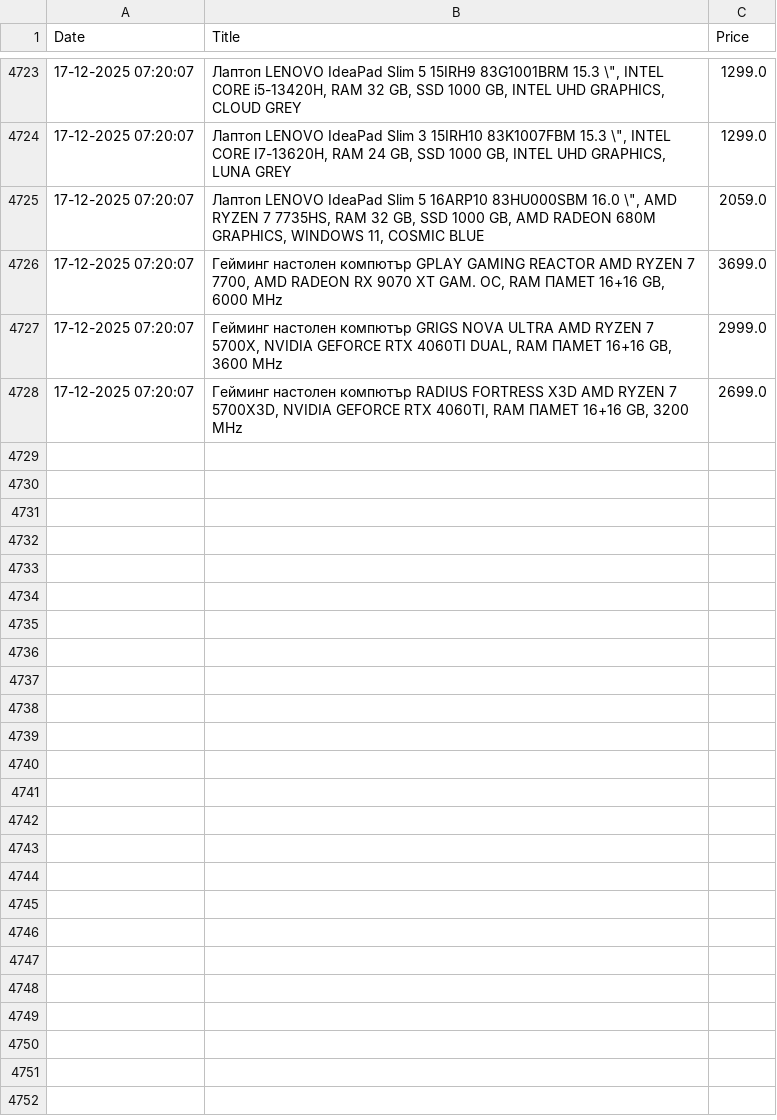
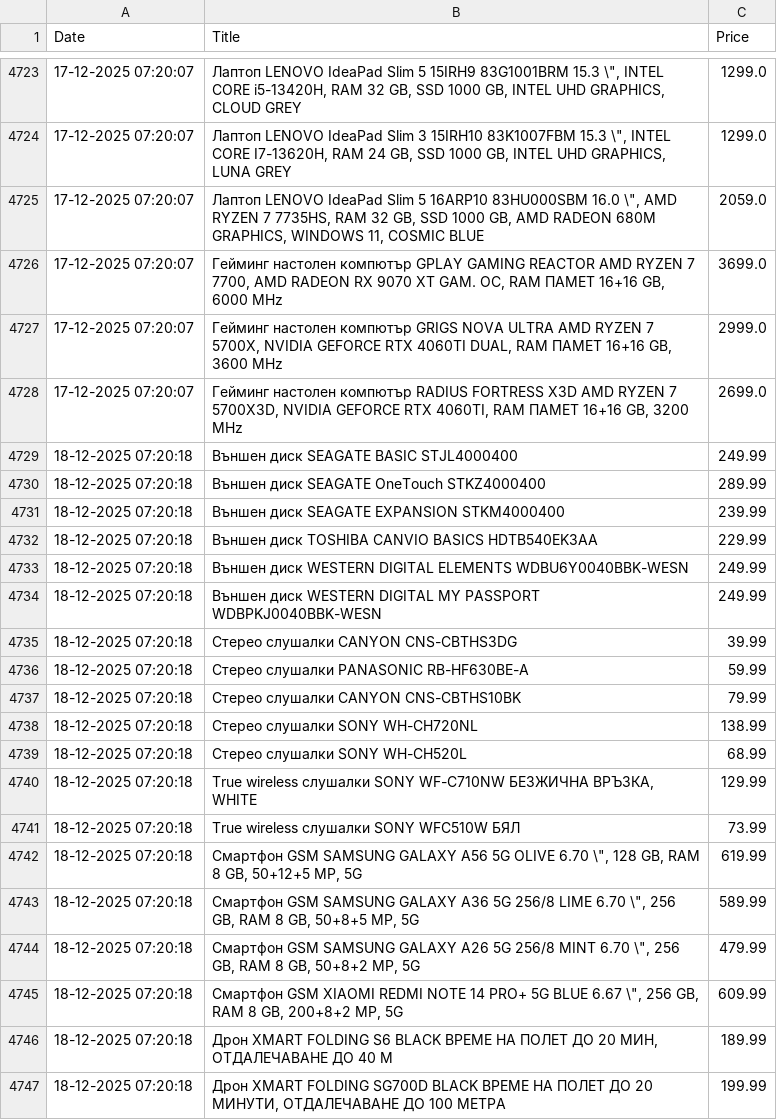
Before and after one commit to vislupus/price-tracker, a CSV file: data/hdd_data.csv, drawn as a sheet; only a part is shown, gaps mark what is left out; the diff covers the shown part only.

```diff
--- a/data/hdd_data.csv
+++ b/data/hdd_data.csv
@@ -4728 +4728,20 @@ Date;Title;Price
 17-12-2025 07:20:07;Гейминг настолен компютър RADIUS FORTRESS X3D  AMD RYZEN 7 5700X3D, NVIDIA GEFORCE RTX 4060TI, RAM ПАМЕТ 16+16 GB, 3200 MHz;2699.0
+18-12-2025 07:20:18;Външен диск SEAGATE BASIC STJL4000400;249.99
+18-12-2025 07:20:18;Външен диск SEAGATE OneTouch STKZ4000400;289.99
+18-12-2025 07:20:18;Външен диск SEAGATE EXPANSION STKM4000400;239.99
+18-12-2025 07:20:18;Външен диск TOSHIBA CANVIO BASICS HDTB540EK3AA;229.99
+18-12-2025 07:20:18;Външен диск WESTERN DIGITAL ELEMENTS WDBU6Y0040BBK-WESN;249.99
+18-12-2025 07:20:18;Външен диск WESTERN DIGITAL MY PASSPORT WDBPKJ0040BBK-WESN;249.99
+18-12-2025 07:20:18;Стерео слушалки CANYON CNS-CBTHS3DG;39.99
+18-12-2025 07:20:18;Стерео слушалки PANASONIC RB-HF630BE-A;59.99
+18-12-2025 07:20:18;Стерео слушалки CANYON CNS-CBTHS10BK;79.99
+18-12-2025 07:20:18;Стерео слушалки SONY WH-CH720NL;138.99
+18-12-2025 07:20:18;Стерео слушалки SONY WH-CH520L;68.99
+18-12-2025 07:20:18;True wireless слушалки SONY WF-C710NW  БЕЗЖИЧНА ВРЪЗКА, WHITE;129.99
+18-12-2025 07:20:18;True wireless слушалки SONY WFC510W  БЯЛ;73.99
+18-12-2025 07:20:18;Смартфон GSM  SAMSUNG GALAXY A56 5G OLIVE  6.70 \", 128 GB, RAM 8 GB, 50+12+5 MP, 5G;619.99
+18-12-2025 07:20:18;Смартфон GSM  SAMSUNG GALAXY A36 5G 256/8 LIME  6.70 \", 256 GB, RAM 8 GB, 50+8+5 MP, 5G;589.99
+18-12-2025 07:20:18;Смартфон GSM  SAMSUNG GALAXY A26 5G 256/8 MINT  6.70 \", 256 GB, RAM 8 GB, 50+8+2 MP, 5G;479.99
+18-12-2025 07:20:18;Смартфон GSM  XIAOMI REDMI NOTE 14 PRO+ 5G BLUE  6.67 \", 256 GB, RAM 8 GB, 200+8+2 MP, 5G;609.99
+18-12-2025 07:20:18;Дрон XMART FOLDING S6 BLACK  ВРЕМЕ НА ПОЛЕТ ДО 20 МИН, ОТДАЛЕЧАВАНЕ ДО 40 М;189.99
+18-12-2025 07:20:18;Дрон XMART FOLDING SG700D BLACK  ВРЕМЕ НА ПОЛЕТ ДО 20 МИНУТИ, ОТДАЛЕЧАВАНЕ ДО 100 МЕТРА;199.99
```
Also changed, not shown: 9 added rows elsewhere in this file.
